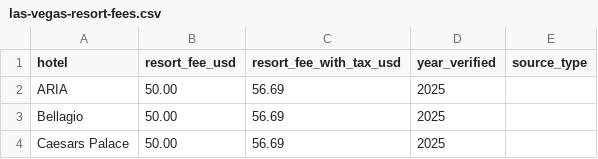
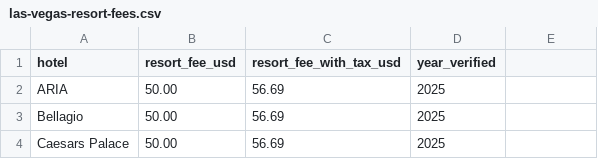
Before and after one commit to theresortfee/las-vegas-resort-fees, a CSV file: las-vegas-resort-fees.csv, drawn as a sheet; only a part is shown; the diff names each change by its address in the sheet, - before the commit and + after, or states it on an @@ line.

Commit message:
Remove empty source_type column (no recorded sources; per data policy)

```diff
--- a/las-vegas-resort-fees.csv
+++ b/las-vegas-resort-fees.csv
-E1: source_type
+E1: (empty)
```
